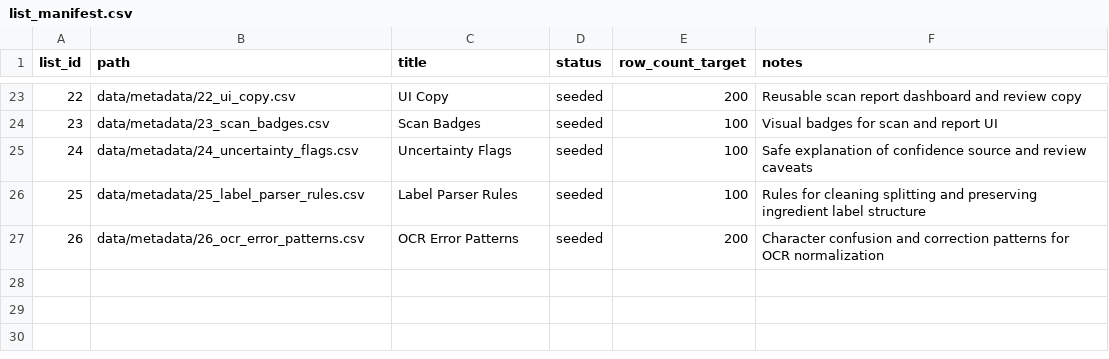
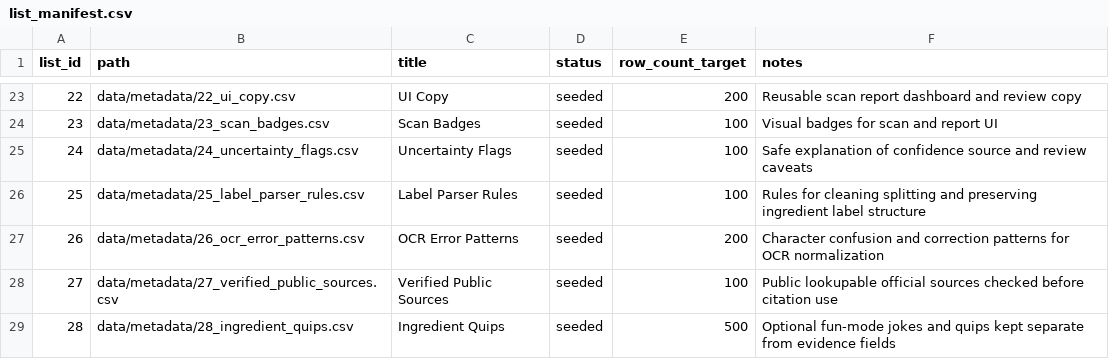
Before and after one commit to BradyLoreeVillianyLabs/Ingredient-Knowledge-Base, a CSV file: data/metadata/list_manifest.csv, drawn as a sheet; only a part is shown, gaps mark what is left out; the diff names each change by its address in the sheet, - before the commit and + after, or states it on an @@ line.

Commit message:
chore: track verified sources and quips lists

```diff
--- a/data/metadata/list_manifest.csv
+++ b/data/metadata/list_manifest.csv
+row 28: 27 | data/metadata/27_verified_public_sources.csv | Verified Public Sources | seeded | 100 | Public lookupable official sources checked before citation use
+row 29: 28 | data/metadata/28_ingredient_quips.csv | Ingredient Quips | seeded | 500 | Optional fun-mode jokes and quips kept separate from evidence fields
```
